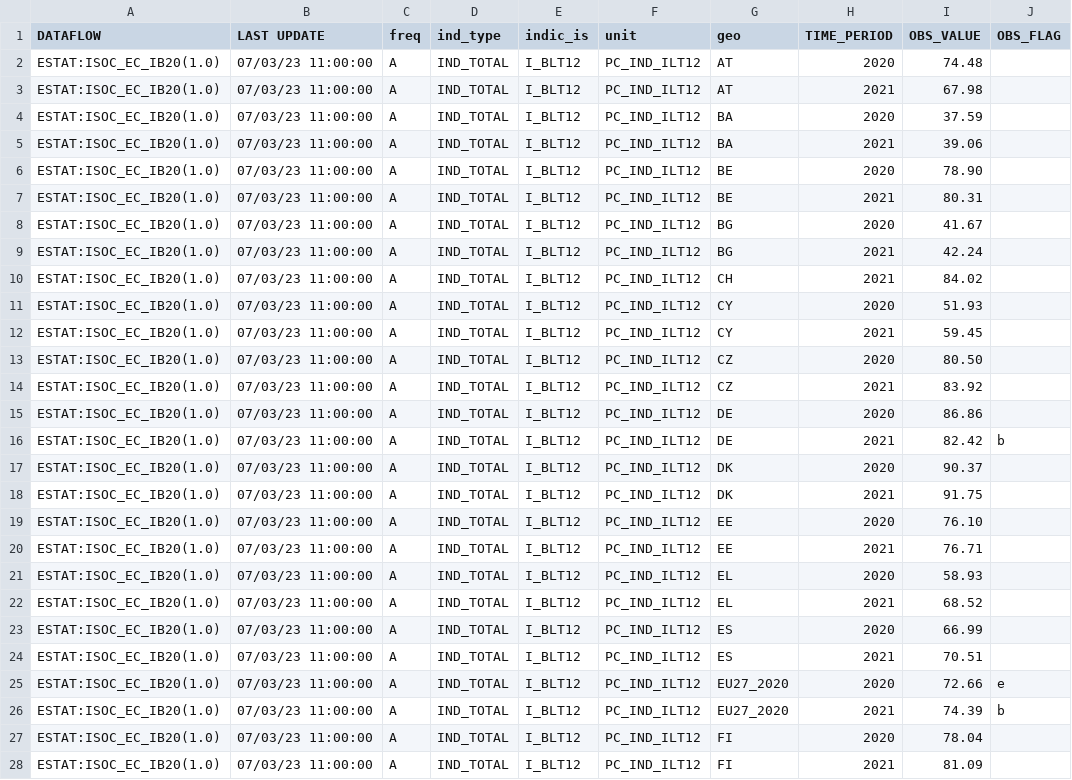
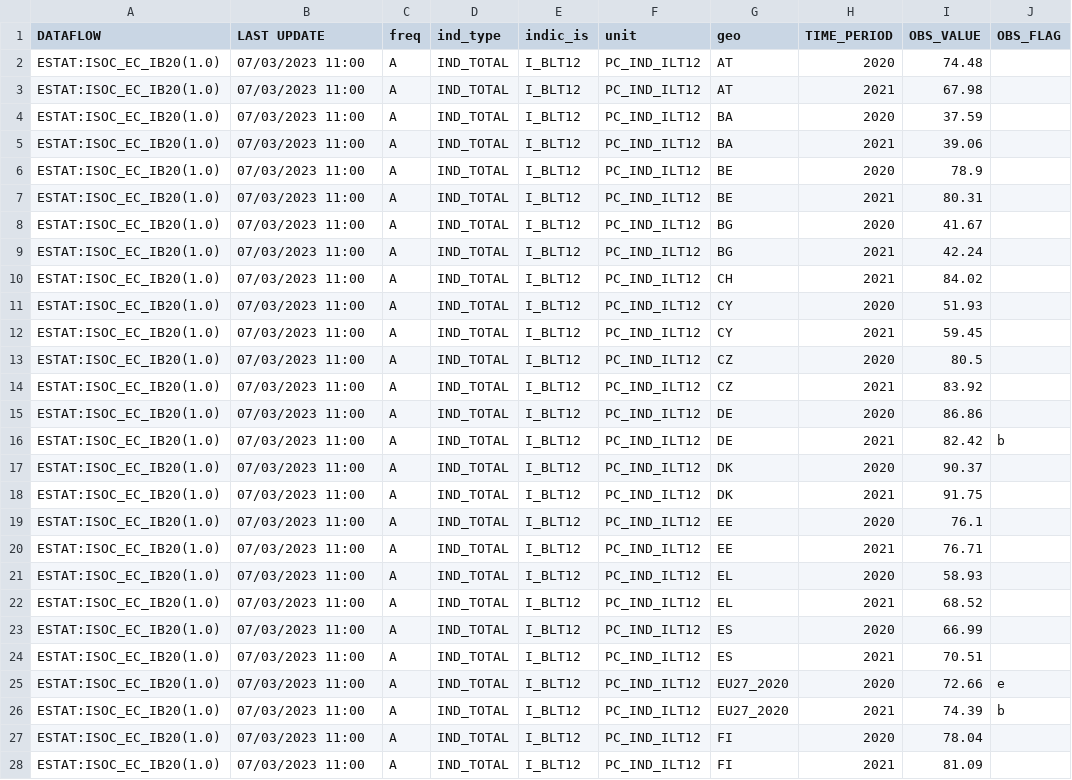
Before and after one commit to scottv24/E-Commerce-Data, a CSV file: isoc_ec_ib20__custom_1982796_page_linear.csv, drawn as a sheet; only a part is shown; the diff covers the shown part only.

```diff
--- a/isoc_ec_ib20__custom_1982796_page_linear.csv
+++ b/isoc_ec_ib20__custom_1982796_page_linear.csv
@@ -1,28 +1,28 @@
 DATAFLOW,LAST UPDATE,freq,ind_type,indic_is,unit,geo,TIME_PERIOD,OBS_VALUE,OBS_FLAG
-ESTAT:ISOC_EC_IB20(1.0),07/03/23 11:00:00,A,IND_TOTAL,I_BLT12,PC_IND_ILT12,AT,2020,74.48,
-ESTAT:ISOC_EC_IB20(1.0),07/03/23 11:00:00,A,IND_TOTAL,I_BLT12,PC_IND_ILT12,AT,2021,67.98,
-ESTAT:ISOC_EC_IB20(1.0),07/03/23 11:00:00,A,IND_TOTAL,I_BLT12,PC_IND_ILT12,BA,2020,37.59,
-ESTAT:ISOC_EC_IB20(1.0),07/03/23 11:00:00,A,IND_TOTAL,I_BLT12,PC_IND_ILT12,BA,2021,39.06,
-ESTAT:ISOC_EC_IB20(1.0),07/03/23 11:00:00,A,IND_TOTAL,I_BLT12,PC_IND_ILT12,BE,2020,78.90,
-ESTAT:ISOC_EC_IB20(1.0),07/03/23 11:00:00,A,IND_TOTAL,I_BLT12,PC_IND_ILT12,BE,2021,80.31,
-ESTAT:ISOC_EC_IB20(1.0),07/03/23 11:00:00,A,IND_TOTAL,I_BLT12,PC_IND_ILT12,BG,2020,41.67,
-ESTAT:ISOC_EC_IB20(1.0),07/03/23 11:00:00,A,IND_TOTAL,I_BLT12,PC_IND_ILT12,BG,2021,42.24,
-ESTAT:ISOC_EC_IB20(1.0),07/03/23 11:00:00,A,IND_TOTAL,I_BLT12,PC_IND_ILT12,CH,2021,84.02,
-ESTAT:ISOC_EC_IB20(1.0),07/03/23 11:00:00,A,IND_TOTAL,I_BLT12,PC_IND_ILT12,CY,2020,51.93,
-ESTAT:ISOC_EC_IB20(1.0),07/03/23 11:00:00,A,IND_TOTAL,I_BLT12,PC_IND_ILT12,CY,2021,59.45,
-ESTAT:ISOC_EC_IB20(1.0),07/03/23 11:00:00,A,IND_TOTAL,I_BLT12,PC_IND_ILT12,CZ,2020,80.50,
-ESTAT:ISOC_EC_IB20(1.0),07/03/23 11:00:00,A,IND_TOTAL,I_BLT12,PC_IND_ILT12,CZ,2021,83.92,
-ESTAT:ISOC_EC_IB20(1.0),07/03/23 11:00:00,A,IND_TOTAL,I_BLT12,PC_IND_ILT12,DE,2020,86.86,
-ESTAT:ISOC_EC_IB20(1.0),07/03/23 11:00:00,A,IND_TOTAL,I_BLT12,PC_IND_ILT12,DE,2021,82.42,b
-ESTAT:ISOC_EC_IB20(1.0),07/03/23 11:00:00,A,IND_TOTAL,I_BLT12,PC_IND_ILT12,DK,2020,90.37,
-ESTAT:ISOC_EC_IB20(1.0),07/03/23 11:00:00,A,IND_TOTAL,I_BLT12,PC_IND_ILT12,DK,2021,91.75,
-ESTAT:ISOC_EC_IB20(1.0),07/03/23 11:00:00,A,IND_TOTAL,I_BLT12,PC_IND_ILT12,EE,2020,76.10,
-ESTAT:ISOC_EC_IB20(1.0),07/03/23 11:00:00,A,IND_TOTAL,I_BLT12,PC_IND_ILT12,EE,2021,76.71,
-ESTAT:ISOC_EC_IB20(1.0),07/03/23 11:00:00,A,IND_TOTAL,I_BLT12,PC_IND_ILT12,EL,2020,58.93,
-ESTAT:ISOC_EC_IB20(1.0),07/03/23 11:00:00,A,IND_TOTAL,I_BLT12,PC_IND_ILT12,EL,2021,68.52,
-ESTAT:ISOC_EC_IB20(1.0),07/03/23 11:00:00,A,IND_TOTAL,I_BLT12,PC_IND_ILT12,ES,2020,66.99,
-ESTAT:ISOC_EC_IB20(1.0),07/03/23 11:00:00,A,IND_TOTAL,I_BLT12,PC_IND_ILT12,ES,2021,70.51,
-ESTAT:ISOC_EC_IB20(1.0),07/03/23 11:00:00,A,IND_TOTAL,I_BLT12,PC_IND_ILT12,EU27_2020,2020,72.66,e
-ESTAT:ISOC_EC_IB20(1.0),07/03/23 11:00:00,A,IND_TOTAL,I_BLT12,PC_IND_ILT12,EU27_2020,2021,74.39,b
-ESTAT:ISOC_EC_IB20(1.0),07/03/23 11:00:00,A,IND_TOTAL,I_BLT12,PC_IND_ILT12,FI,2020,78.04,
-ESTAT:ISOC_EC_IB20(1.0),07/03/23 11:00:00,A,IND_TOTAL,I_BLT12,PC_IND_ILT12,FI,2021,81.09,
+ESTAT:ISOC_EC_IB20(1.0),07/03/2023 11:00,A,IND_TOTAL,I_BLT12,PC_IND_ILT12,AT,2020,74.48,
+ESTAT:ISOC_EC_IB20(1.0),07/03/2023 11:00,A,IND_TOTAL,I_BLT12,PC_IND_ILT12,AT,2021,67.98,
+ESTAT:ISOC_EC_IB20(1.0),07/03/2023 11:00,A,IND_TOTAL,I_BLT12,PC_IND_ILT12,BA,2020,37.59,
+ESTAT:ISOC_EC_IB20(1.0),07/03/2023 11:00,A,IND_TOTAL,I_BLT12,PC_IND_ILT12,BA,2021,39.06,
+ESTAT:ISOC_EC_IB20(1.0),07/03/2023 11:00,A,IND_TOTAL,I_BLT12,PC_IND_ILT12,BE,2020,78.9,
+ESTAT:ISOC_EC_IB20(1.0),07/03/2023 11:00,A,IND_TOTAL,I_BLT12,PC_IND_ILT12,BE,2021,80.31,
+ESTAT:ISOC_EC_IB20(1.0),07/03/2023 11:00,A,IND_TOTAL,I_BLT12,PC_IND_ILT12,BG,2020,41.67,
+ESTAT:ISOC_EC_IB20(1.0),07/03/2023 11:00,A,IND_TOTAL,I_BLT12,PC_IND_ILT12,BG,2021,42.24,
+ESTAT:ISOC_EC_IB20(1.0),07/03/2023 11:00,A,IND_TOTAL,I_BLT12,PC_IND_ILT12,CH,2021,84.02,
+ESTAT:ISOC_EC_IB20(1.0),07/03/2023 11:00,A,IND_TOTAL,I_BLT12,PC_IND_ILT12,CY,2020,51.93,
+ESTAT:ISOC_EC_IB20(1.0),07/03/2023 11:00,A,IND_TOTAL,I_BLT12,PC_IND_ILT12,CY,2021,59.45,
+ESTAT:ISOC_EC_IB20(1.0),07/03/2023 11:00,A,IND_TOTAL,I_BLT12,PC_IND_ILT12,CZ,2020,80.5,
+ESTAT:ISOC_EC_IB20(1.0),07/03/2023 11:00,A,IND_TOTAL,I_BLT12,PC_IND_ILT12,CZ,2021,83.92,
+ESTAT:ISOC_EC_IB20(1.0),07/03/2023 11:00,A,IND_TOTAL,I_BLT12,PC_IND_ILT12,DE,2020,86.86,
+ESTAT:ISOC_EC_IB20(1.0),07/03/2023 11:00,A,IND_TOTAL,I_BLT12,PC_IND_ILT12,DE,2021,82.42,b
+ESTAT:ISOC_EC_IB20(1.0),07/03/2023 11:00,A,IND_TOTAL,I_BLT12,PC_IND_ILT12,DK,2020,90.37,
+ESTAT:ISOC_EC_IB20(1.0),07/03/2023 11:00,A,IND_TOTAL,I_BLT12,PC_IND_ILT12,DK,2021,91.75,
+ESTAT:ISOC_EC_IB20(1.0),07/03/2023 11:00,A,IND_TOTAL,I_BLT12,PC_IND_ILT12,EE,2020,76.1,
+ESTAT:ISOC_EC_IB20(1.0),07/03/2023 11:00,A,IND_TOTAL,I_BLT12,PC_IND_ILT12,EE,2021,76.71,
+ESTAT:ISOC_EC_IB20(1.0),07/03/2023 11:00,A,IND_TOTAL,I_BLT12,PC_IND_ILT12,EL,2020,58.93,
+ESTAT:ISOC_EC_IB20(1.0),07/03/2023 11:00,A,IND_TOTAL,I_BLT12,PC_IND_ILT12,EL,2021,68.52,
+ESTAT:ISOC_EC_IB20(1.0),07/03/2023 11:00,A,IND_TOTAL,I_BLT12,PC_IND_ILT12,ES,2020,66.99,
+ESTAT:ISOC_EC_IB20(1.0),07/03/2023 11:00,A,IND_TOTAL,I_BLT12,PC_IND_ILT12,ES,2021,70.51,
+ESTAT:ISOC_EC_IB20(1.0),07/03/2023 11:00,A,IND_TOTAL,I_BLT12,PC_IND_ILT12,EU27_2020,2020,72.66,e
+ESTAT:ISOC_EC_IB20(1.0),07/03/2023 11:00,A,IND_TOTAL,I_BLT12,PC_IND_ILT12,EU27_2020,2021,74.39,b
+ESTAT:ISOC_EC_IB20(1.0),07/03/2023 11:00,A,IND_TOTAL,I_BLT12,PC_IND_ILT12,FI,2020,78.04,
+ESTAT:ISOC_EC_IB20(1.0),07/03/2023 11:00,A,IND_TOTAL,I_BLT12,PC_IND_ILT12,FI,2021,81.09,
```
Also changed, not shown: 2 added rows and 43 edited cells elsewhere in this file.
